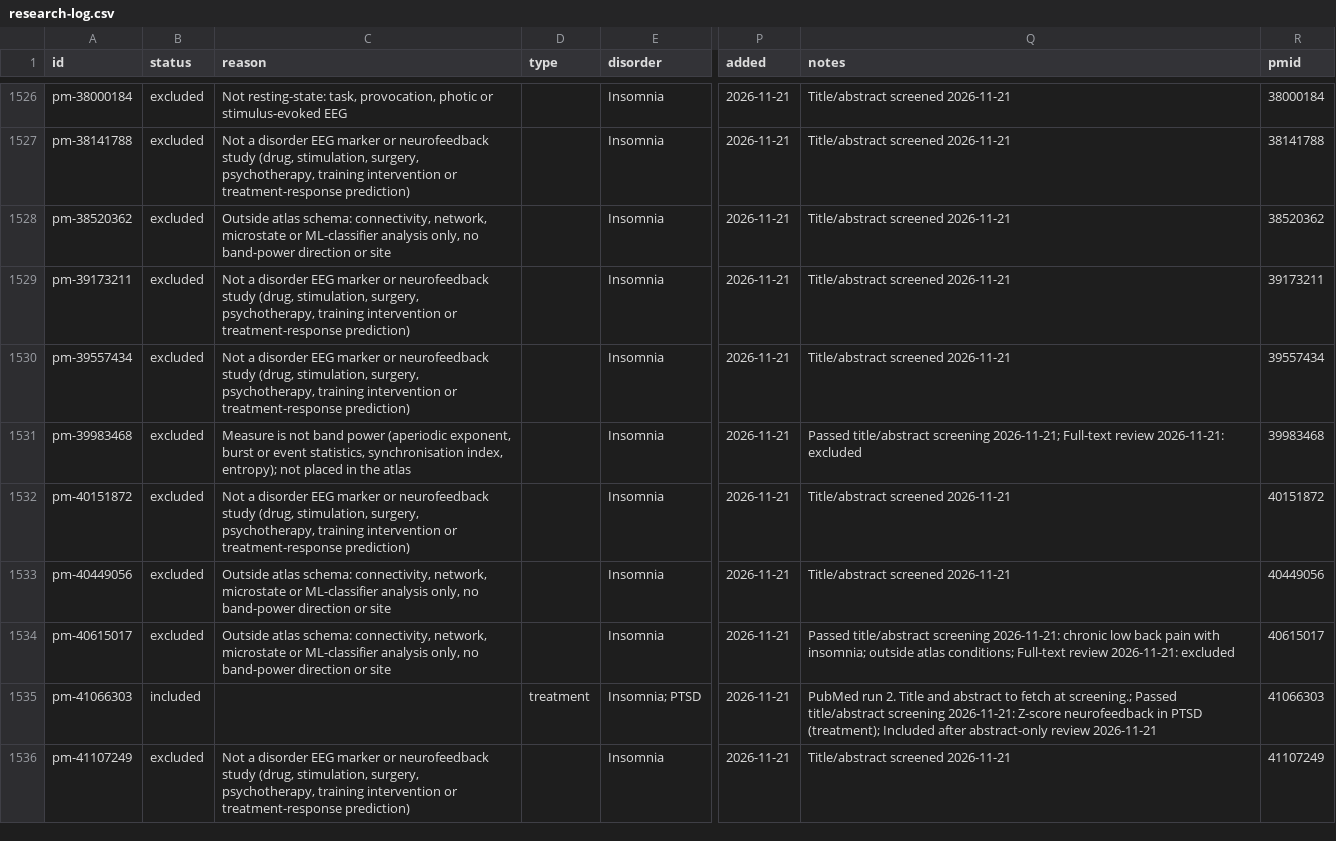
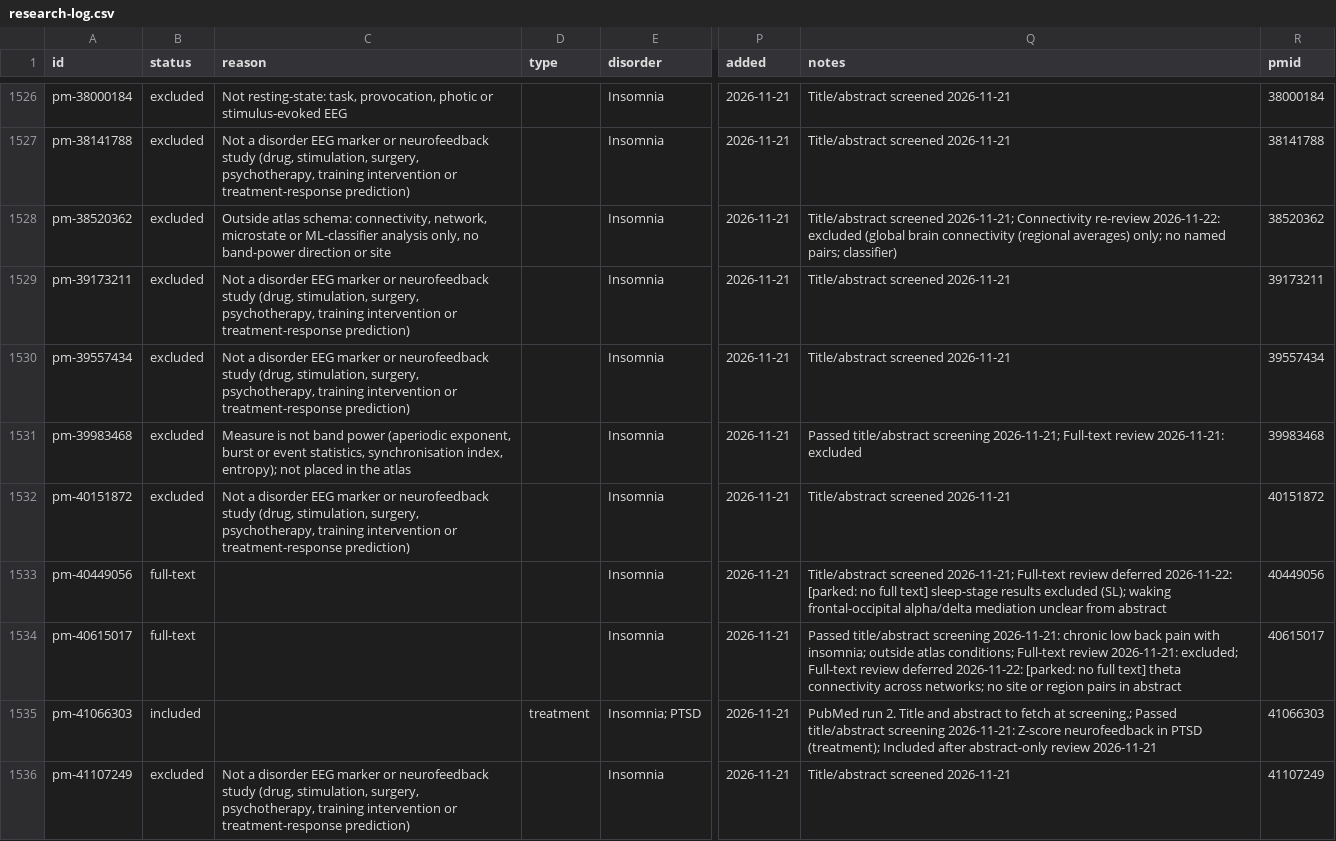
Before and after one commit to farrokh143/eeg-disorder-atlas, a CSV file: data/research-log.csv, drawn as a sheet; only a part is shown, gaps mark what is left out; the diff names each change by its address in the sheet, - before the commit and + after, or states it on an @@ line.

```diff
--- a/data/research-log.csv
+++ b/data/research-log.csv
-Q1528 (notes): Title/abstract screened 2026-11-21
+Q1528 (notes): Title/abstract screened 2026-11-21; Connectivity re-review 2026-11-22: excluded (global brain connectivity (regional averages) only; no named pairs; classifier)
-B1533:B1534 (status): excluded
+B1533:B1534 (status): full-text
-C1533:C1534 (reason): Outside atlas schema: connectivity, network, microstate or ML-classifier analysis only, no band-power direction or site
+C1533:C1534 (reason): (empty)
-Q1533 (notes): Title/abstract screened 2026-11-21
+Q1533 (notes): Title/abstract screened 2026-11-21; Full-text review deferred 2026-11-22: [parked: no full text] sleep-stage results excluded (SL); waking frontal-occipital alpha/delta mediation unclear from abstract
-Q1534 (notes): …review 2026-11-21: excluded
+Q1534 (notes): …review 2026-11-21: excluded; Full-text review deferred 2026-11-22: [parked: no full text] theta connectivity across networks; no site or region pairs in abstract
```
Also changed, not shown: 1 other file.
